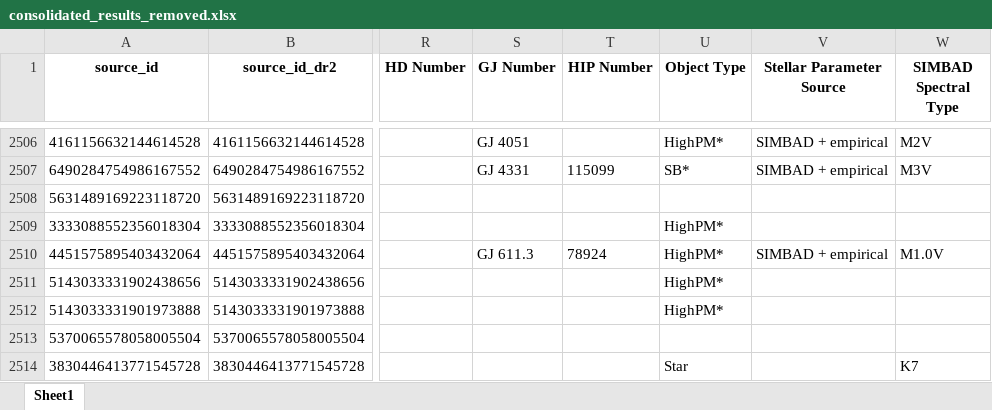
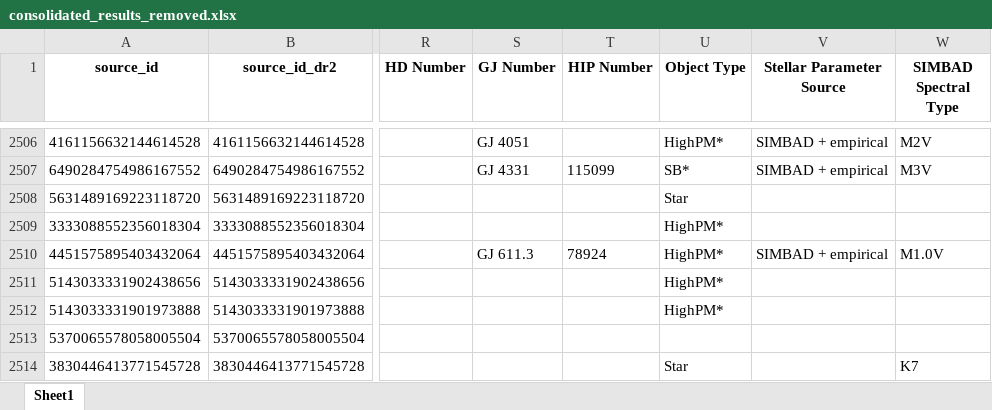
Before and after one commit to exoplanetsdk/2ES_target_selection, an Excel workbook: results/consolidated_results_removed.xlsx, sheet Sheet1, drawn as a sheet; only a part is shown, gaps mark what is left out; values as stored, in another font and other column widths than the file's, no borders; the diff names each change by its address in the sheet, - before the commit and + after, or states it on an @@ line.

```diff
--- a/results/consolidated_results_removed.xlsx (sheet Sheet1)
+++ b/results/consolidated_results_removed.xlsx (sheet Sheet1)
-U2508 (Object Type): (empty)
+U2508 (Object Type): Star
```
Also changed, not shown: results/dr2_dr3_crossmatch.xlsx, results/removed_rows.xlsx, 28 other files.
